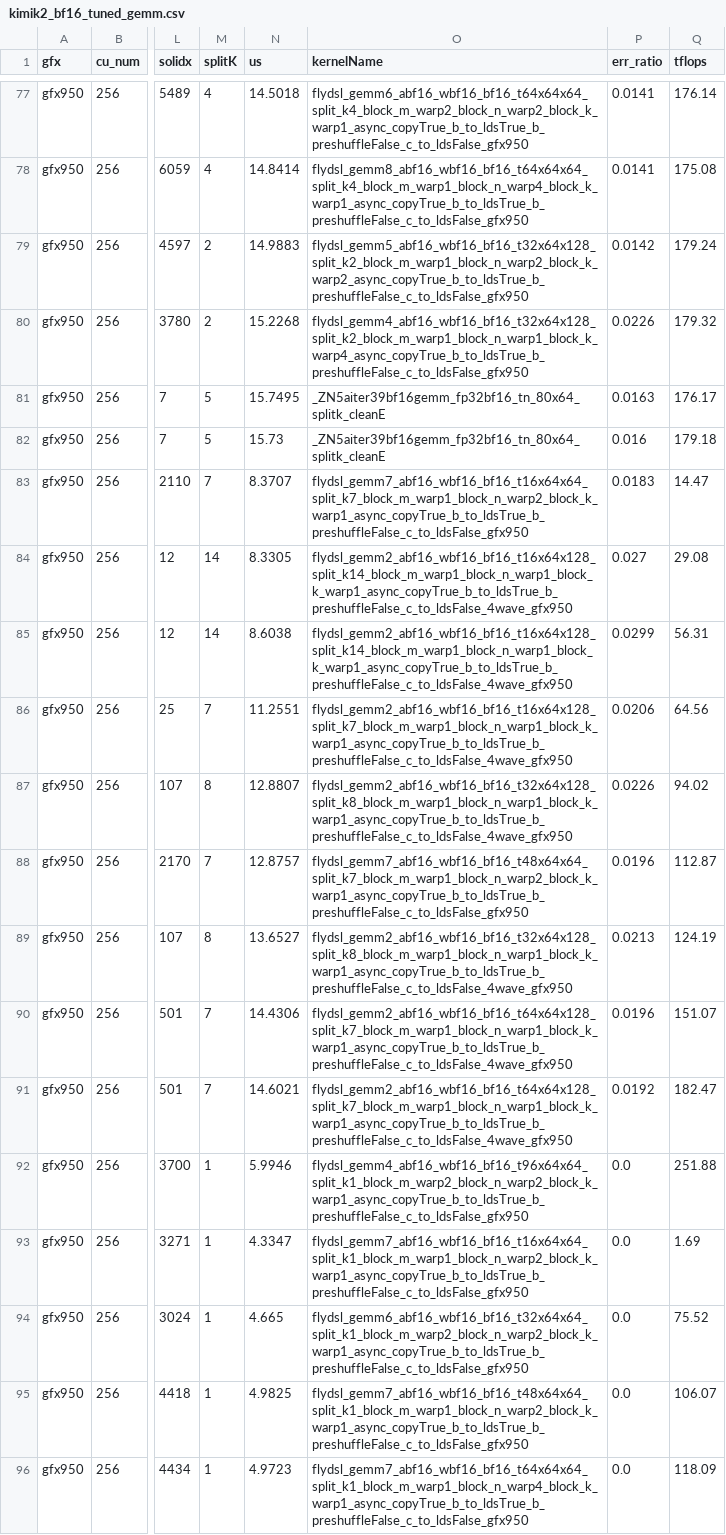
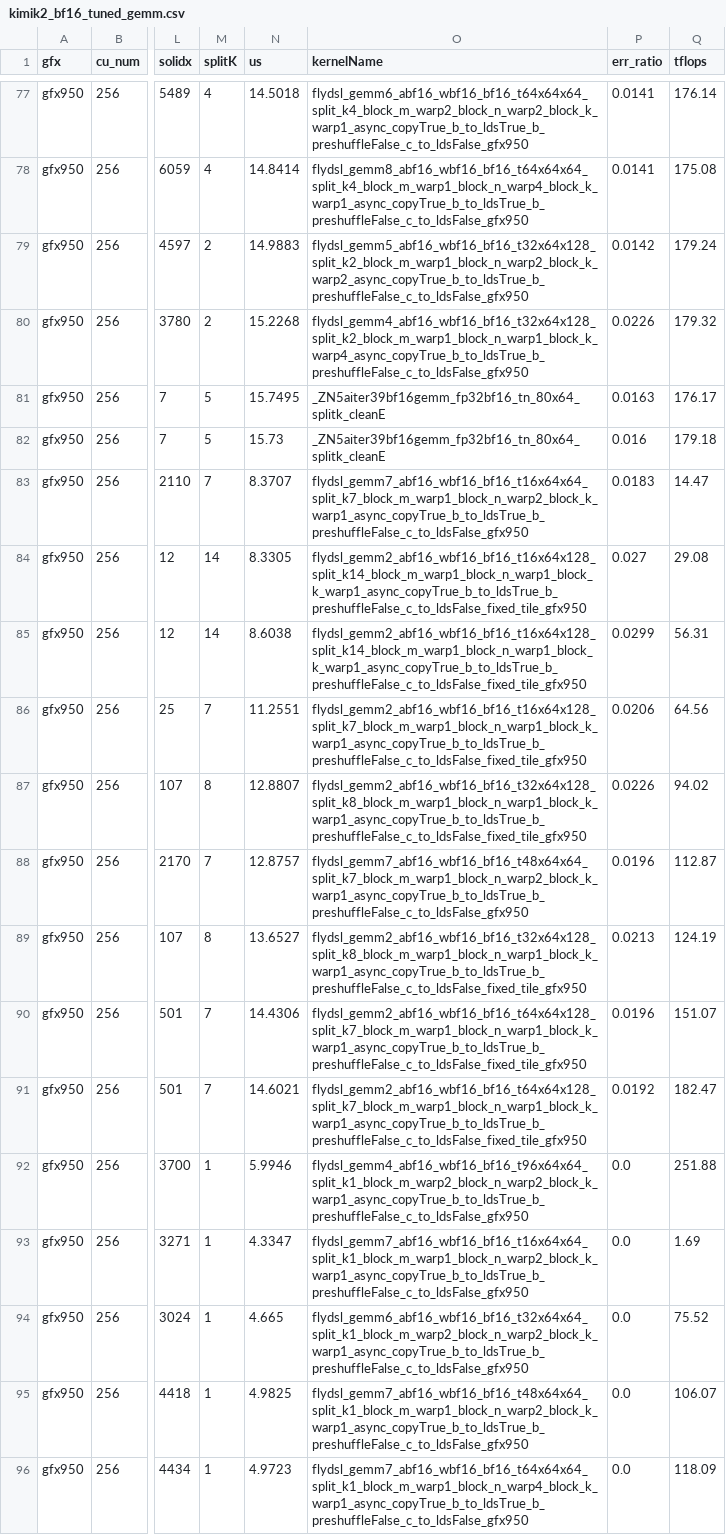
Before and after one commit to RadeonFlow/up-aiter, a CSV file: aiter/configs/model_configs/kimik2_bf16_tuned_gemm.csv, drawn as a sheet; only a part is shown, gaps mark what is left out; the diff names each change by its address in the sheet, - before the commit and + after, or states it on an @@ line.

```diff
--- a/aiter/configs/model_configs/kimik2_bf16_tuned_gemm.csv
+++ b/aiter/configs/model_configs/kimik2_bf16_tuned_gemm.csv
-O84:O85 (kernelName): flydsl_gemm2_abf16_wbf16_bf16_t16x64x128_split_k14_block_m_warp1_block_n_warp1_block_k_warp1_async_copyTrue_b_to_ldsTrue_b_preshuffleFalse_c_to_ldsFalse_4wave_gfx950
+O84:O85 (kernelName): flydsl_gemm2_abf16_wbf16_bf16_t16x64x128_split_k14_block_m_warp1_block_n_warp1_block_k_warp1_async_copyTrue_b_to_ldsTrue_b_preshuffleFalse_c_to_ldsFalse_fixed_tile_gfx950
-O86 (kernelName): flydsl_gemm2_abf16_wbf16_bf16_t16x64x128_split_k7_block_m_warp1_block_n_warp1_block_k_warp1_async_copyTrue_b_to_ldsTrue_b_preshuffleFalse_c_to_ldsFalse_4wave_gfx950
+O86 (kernelName): flydsl_gemm2_abf16_wbf16_bf16_t16x64x128_split_k7_block_m_warp1_block_n_warp1_block_k_warp1_async_copyTrue_b_to_ldsTrue_b_preshuffleFalse_c_to_ldsFalse_fixed_tile_gfx950
-O87 (kernelName): flydsl_gemm2_abf16_wbf16_bf16_t32x64x128_split_k8_block_m_warp1_block_n_warp1_block_k_warp1_async_copyTrue_b_to_ldsTrue_b_preshuffleFalse_c_to_ldsFalse_4wave_gfx950
+O87 (kernelName): flydsl_gemm2_abf16_wbf16_bf16_t32x64x128_split_k8_block_m_warp1_block_n_warp1_block_k_warp1_async_copyTrue_b_to_ldsTrue_b_preshuffleFalse_c_to_ldsFalse_fixed_tile_gfx950
-O89 (kernelName): flydsl_gemm2_abf16_wbf16_bf16_t32x64x128_split_k8_block_m_warp1_block_n_warp1_block_k_warp1_async_copyTrue_b_to_ldsTrue_b_preshuffleFalse_c_to_ldsFalse_4wave_gfx950
+O89 (kernelName): flydsl_gemm2_abf16_wbf16_bf16_t32x64x128_split_k8_block_m_warp1_block_n_warp1_block_k_warp1_async_copyTrue_b_to_ldsTrue_b_preshuffleFalse_c_to_ldsFalse_fixed_tile_gfx950
-O90:O91 (kernelName): flydsl_gemm2_abf16_wbf16_bf16_t64x64x128_split_k7_block_m_warp1_block_n_warp1_block_k_warp1_async_copyTrue_b_to_ldsTrue_b_preshuffleFalse_c_to_ldsFalse_4wave_gfx950
+O90:O91 (kernelName): flydsl_gemm2_abf16_wbf16_bf16_t64x64x128_split_k7_block_m_warp1_block_n_warp1_block_k_warp1_async_copyTrue_b_to_ldsTrue_b_preshuffleFalse_c_to_ldsFalse_fixed_tile_gfx950
```
Also changed, not shown: aiter/configs/model_configs/dsv3_bf16_tuned_gemm.csv, aiter/configs/model_configs/kimi_bf16_tuned_gemm.csv, 3 other files.
